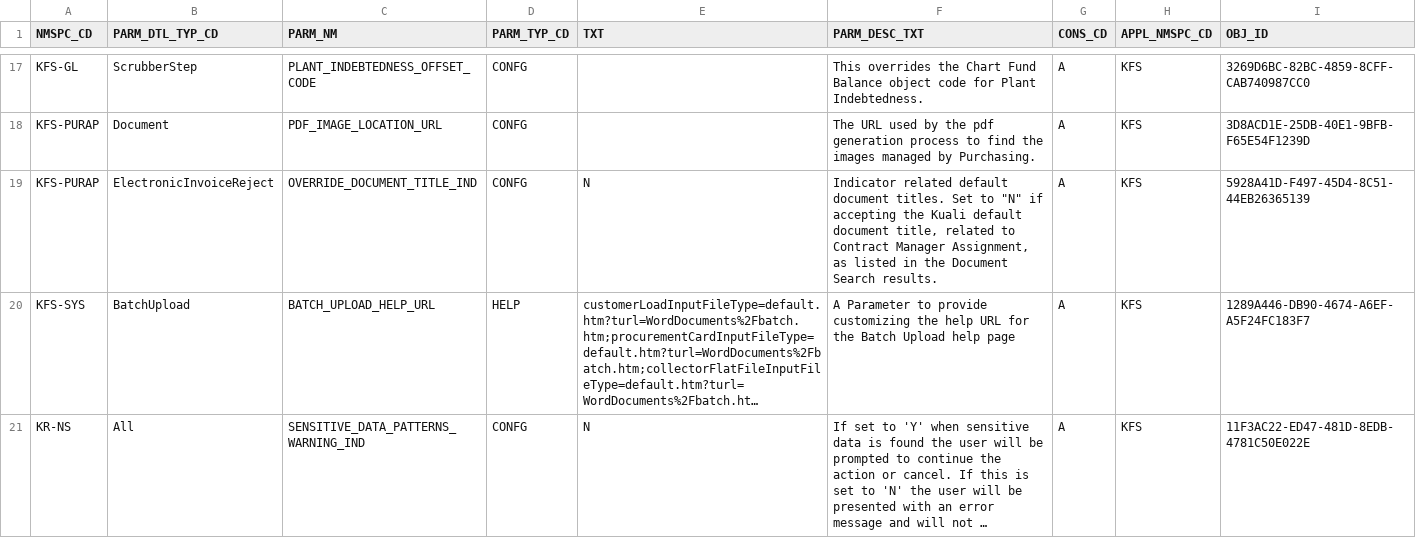
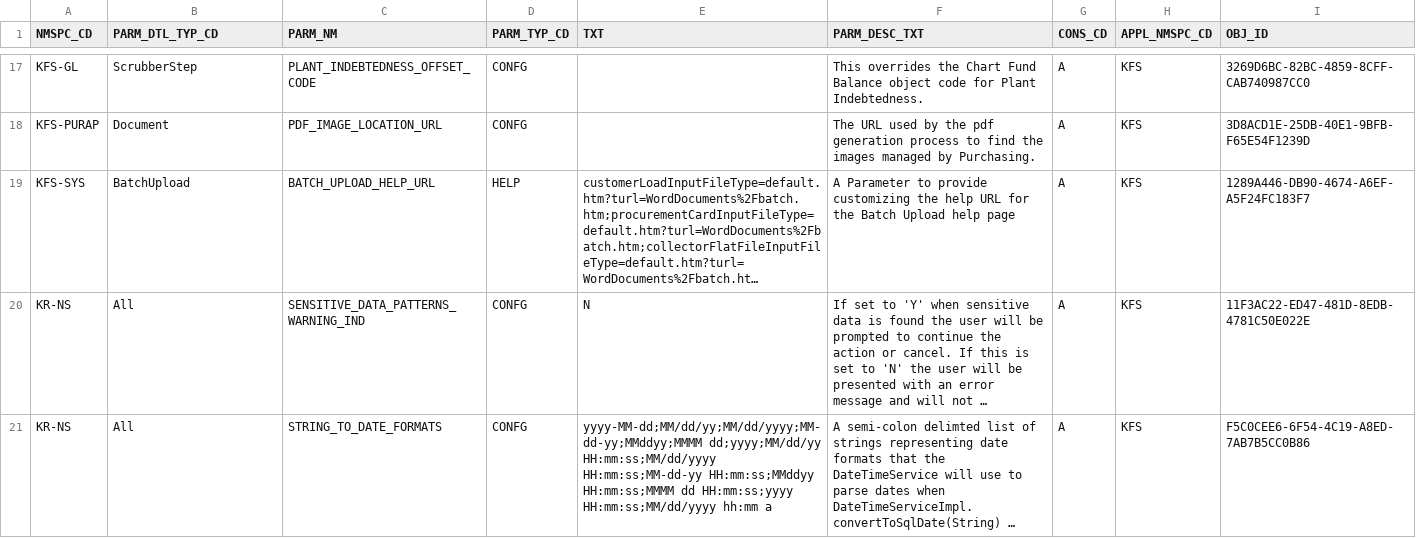
Before and after one commit to ua-eas/kfsdbupgrade, a CSV file: src/main/resources/upgrade-files/3.0.1_4.0/rice/kfs_40_new_params_mod.csv, drawn as a sheet; only a part is shown, gaps mark what is left out; the shorter side is filled out with more unchanged rows; long unchanged cells end in …; the diff names each change by its address in the sheet, - before the commit and + after, or states it on an @@ line.

Commit message:
fixing data issues

```diff
--- a/src/main/resources/upgrade-files/3.0.1_4.0/rice/kfs_40_new_params_mod.csv
+++ b/src/main/resources/upgrade-files/3.0.1_4.0/rice/kfs_40_new_params_mod.csv
-row 19: KFS-PURAP | ElectronicInvoiceReject | OVERRIDE_DOCUMENT_TITLE_IND | CONFG | N | Indicator related default document titles. Set to "N" if accepting the Kuali default document title, related to Contract Manager Assignment, as listed in the Document Search results. | A | KFS | 5928A41D-F497-45D4-8C51-44EB26365139
```
Also changed, not shown: 47 other files.
